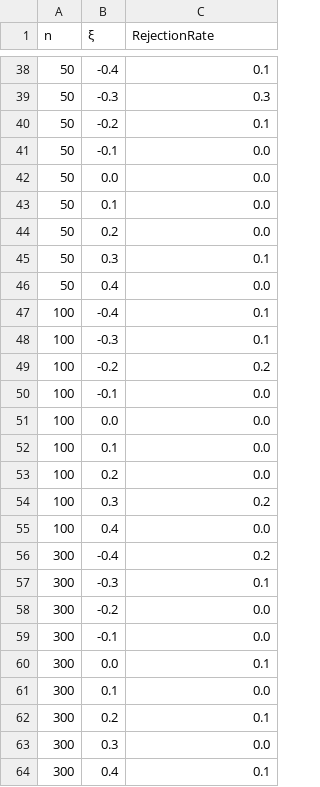
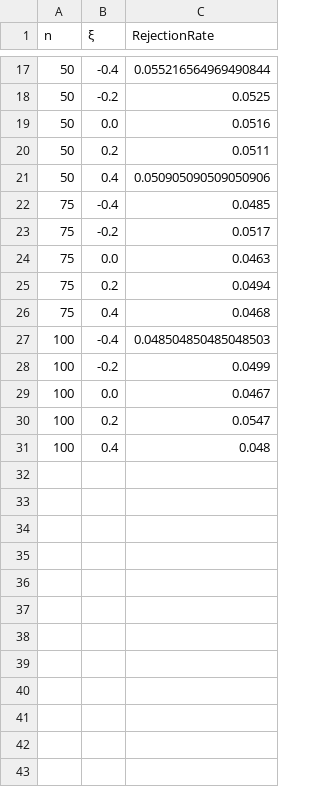
Before and after one commit to JuliaExtremes/IDFCurves.jl, a CSV file: GeneralScaling_type1_error.csv, drawn as a sheet; only a part is shown, gaps mark what is left out; the diff covers the shown part only.

```diff
--- a/GeneralScaling_type1_error.csv
+++ b/GeneralScaling_type1_error.csv
@@ -38,27 +17,15 @@ n,ξ,RejectionRate
-50,-0.4,0.1
-50,-0.3,0.3
-50,-0.2,0.1
-50,-0.1,0.0
-50,0.0,0.0
-50,0.1,0.0
-50,0.2,0.0
-50,0.3,0.1
-50,0.4,0.0
-100,-0.4,0.1
-100,-0.3,0.1
-100,-0.2,0.2
-100,-0.1,0.0
-100,0.0,0.0
-100,0.1,0.0
-100,0.2,0.0
-100,0.3,0.2
-100,0.4,0.0
-300,-0.4,0.2
-300,-0.3,0.1
-300,-0.2,0.0
-300,-0.1,0.0
-300,0.0,0.1
-300,0.1,0.0
-300,0.2,0.1
-300,0.3,0.0
-300,0.4,0.1
+50,-0.4,0.055216564969490844
+50,-0.2,0.0525
+50,0.0,0.0516
+50,0.2,0.0511
+50,0.4,0.050905090509050906
+75,-0.4,0.0485
+75,-0.2,0.0517
+75,0.0,0.0463
+75,0.2,0.0494
+75,0.4,0.0468
+100,-0.4,0.048504850485048503
+100,-0.2,0.0499
+100,0.0,0.0467
+100,0.2,0.0547
+100,0.4,0.048
```
Also changed, not shown: 5 added rows, 26 removed rows and 10 edited cells elsewhere in this file, 1 other file.
